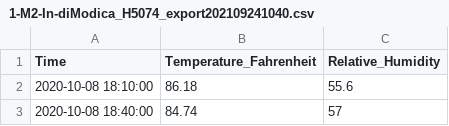
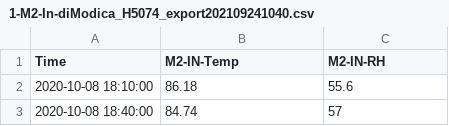
Before and after one commit to zuchka/pasha-sensor-data, a CSV file: 1-M2-In-diModica_H5074_export202109241040.csv, drawn as a sheet; only a part is shown.

```diff
--- a/1-M2-In-diModica_H5074_export202109241040.csv
+++ b/1-M2-In-diModica_H5074_export202109241040.csv
@@ -1,2 +1,2 @@
-Time,Temperature_Fahrenheit,Relative_Humidity
+Time,M2-IN-Temp,M2-IN-RH
 2020-10-08 18:10:00,86.18,55.6
```
Also changed, not shown: A-M2-out-dimodica_export_1632480120000.csv.
